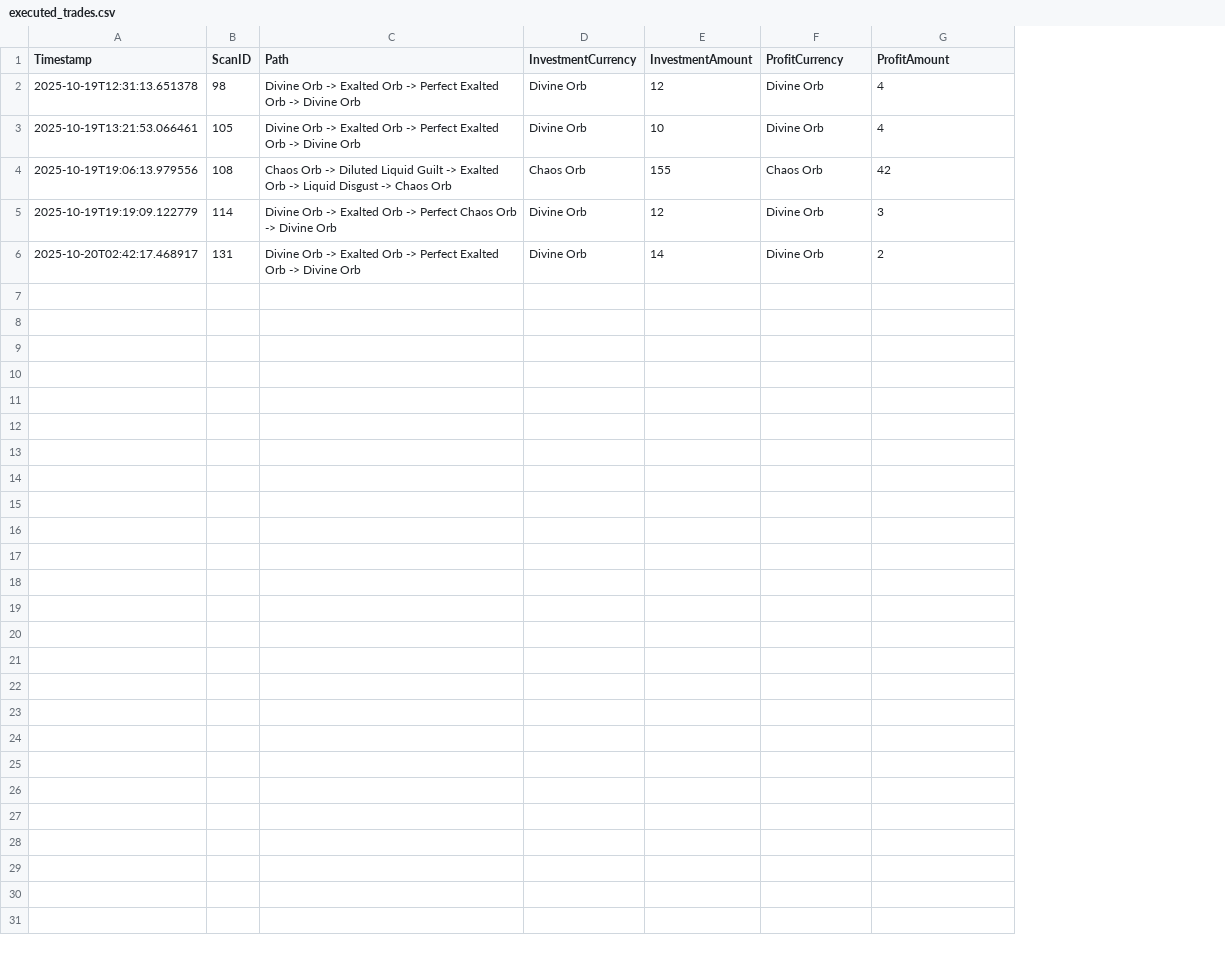
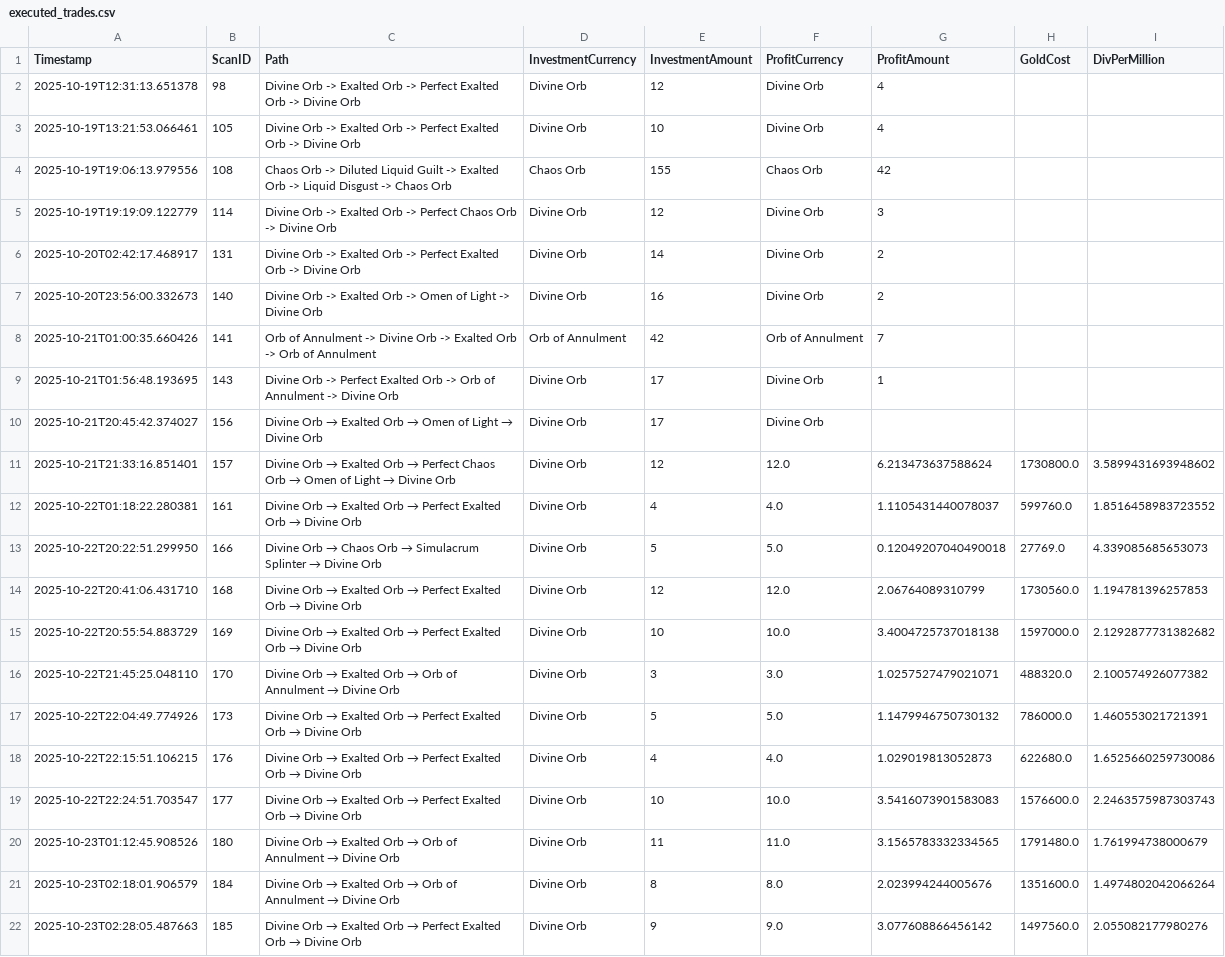
Before and after one commit to sdrawkcaBdeT/pathOfMercantile, a CSV file: executed_trades.csv, drawn as a sheet; the diff names each change by its address in the sheet, - before the commit and + after, or states it on an @@ line.

Commit message:
account for leftover transaction currencies, allow different investment sizes. add wealth log to gui

```diff
--- a/executed_trades.csv
+++ b/executed_trades.csv
+column H (GoldCost), empty
+column I (DivPerMillion), empty
+row 7: 2025-10-20T23:56:00.332673 | 140 | Divine Orb -> Exalted Orb -> Omen of Light -> Divine Orb | Divine Orb | 16 | Divine Orb | 2
+row 8: 2025-10-21T01:00:35.660426 | 141 | Orb of Annulment -> Divine Orb -> Exalted Orb -> Orb of Annulment | Orb of Annulment | 42 | Orb of Annulment | 7
+row 9: 2025-10-21T01:56:48.193695 | 143 | Divine Orb -> Perfect Exalted Orb -> Orb of Annulment -> Divine Orb | Divine Orb | 17 | Divine Orb | 1
+row 10: 2025-10-21T20:45:42.374027 | 156 | Divine Orb → Exalted Orb → Omen of Light → Divine Orb | Divine Orb | 17 | Divine Orb
+row 11: 2025-10-21T21:33:16.851401 | 157 | Divine Orb → Exalted Orb → Perfect Chaos Orb → Omen of Light → Divine Orb | Divine Orb | 12 | 12.0 | 6.213473637588624 | 1730800.0 | 3.5899431693948602
+row 12: 2025-10-22T01:18:22.280381 | 161 | Divine Orb → Exalted Orb → Perfect Exalted Orb → Divine Orb | Divine Orb | 4 | 4.0 | 1.1105431440078037 | 599760.0 | 1.8516458983723552
+row 13: 2025-10-22T20:22:51.299950 | 166 | Divine Orb → Chaos Orb → Simulacrum Splinter → Divine Orb | Divine Orb | 5 | 5.0 | 0.12049207040490018 | 27769.0 | 4.339085685653073
+row 14: 2025-10-22T20:41:06.431710 | 168 | Divine Orb → Exalted Orb → Perfect Exalted Orb → Divine Orb | Divine Orb | 12 | 12.0 | 2.06764089310799 | 1730560.0 | 1.194781396257853
+row 15: 2025-10-22T20:55:54.883729 | 169 | Divine Orb → Exalted Orb → Perfect Exalted Orb → Divine Orb | Divine Orb | 10 | 10.0 | 3.4004725737018138 | 1597000.0 | 2.1292877731382682
+row 16: 2025-10-22T21:45:25.048110 | 170 | Divine Orb → Exalted Orb → Orb of Annulment → Divine Orb | Divine Orb | 3 | 3.0 | 1.0257527479021071 | 488320.0 | 2.100574926077382
+row 17: 2025-10-22T22:04:49.774926 | 173 | Divine Orb → Exalted Orb → Perfect Exalted Orb → Divine Orb | Divine Orb | 5 | 5.0 | 1.1479946750730132 | 786000.0 | 1.460553021721391
+row 18: 2025-10-22T22:15:51.106215 | 176 | Divine Orb → Exalted Orb → Perfect Exalted Orb → Divine Orb | Divine Orb | 4 | 4.0 | 1.029019813052873 | 622680.0 | 1.6525660259730086
+row 19: 2025-10-22T22:24:51.703547 | 177 | Divine Orb → Exalted Orb → Perfect Exalted Orb → Divine Orb | Divine Orb | 10 | 10.0 | 3.5416073901583083 | 1576600.0 | 2.2463575987303743
+row 20: 2025-10-23T01:12:45.908526 | 180 | Divine Orb → Exalted Orb → Orb of Annulment → Divine Orb | Divine Orb | 11 | 11.0 | 3.1565783332334565 | 1791480.0 | 1.761994738000679
+row 21: 2025-10-23T02:18:01.906579 | 184 | Divine Orb → Exalted Orb → Orb of Annulment → Divine Orb | Divine Orb | 8 | 8.0 | 2.023994244005676 | 1351600.0 | 1.4974802042066264
+row 22: 2025-10-23T02:28:05.487663 | 185 | Divine Orb → Exalted Orb → Perfect Exalted Orb → Divine Orb | Divine Orb | 9 | 9.0 | 3.077608866456142 | 1497560.0 | 2.055082177980276
```
Also changed, not shown: wealth_log.csv, 6 other files.
